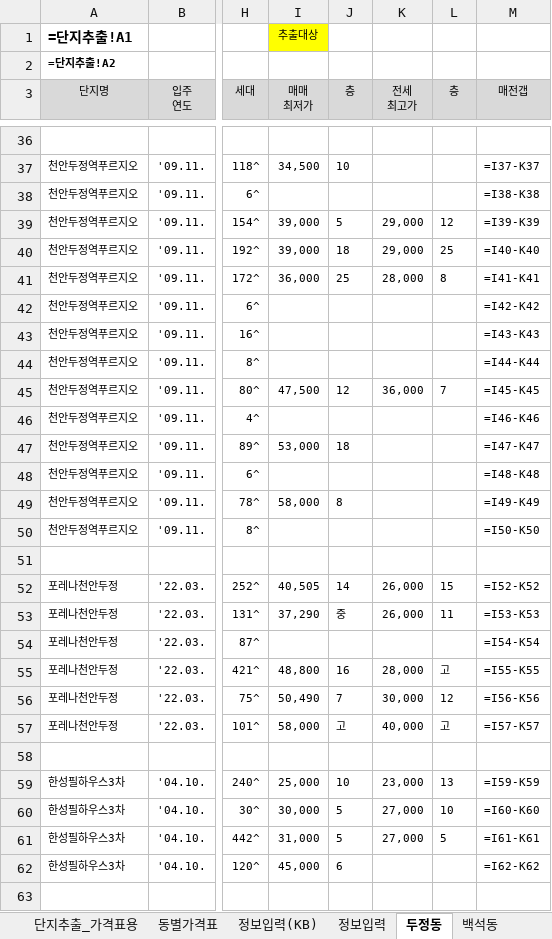
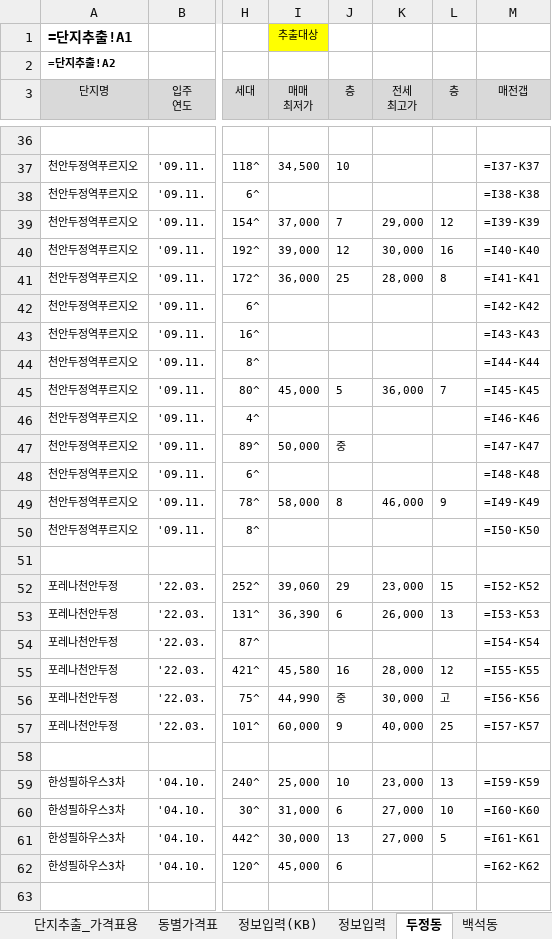
Before and after one commit to minsu-kwon-19/RealEstate, an Excel workbook: 시세표 천안시 서북구.xlsm, sheet 두정동, drawn as a sheet; only a part is shown, gaps mark what is left out; values as stored, in another font and other column widths than the file's, no borders; formulas without a stored value are shown as written; conditional formats not drawn; the diff covers the shown part only; the diff names each change by its address in the sheet, - before the commit and + after, or states it on an @@ line.

```diff
--- a/시세표 천안시 서북구.xlsm (sheet 두정동)
+++ b/시세표 천안시 서북구.xlsm (sheet 두정동)
-I39 (매매 최저가): 39,000
+I39 (매매 최저가): 37,000
-J39 (층): 5
+J39 (층): 7
-J40 (층): 18
+J40 (층): 12
-K40 (전세 최고가): 29,000
+K40 (전세 최고가): 30,000
-L40 (층): 25
+L40 (층): 16
-I45 (매매 최저가): 47,500
+I45 (매매 최저가): 45,000
-J45 (층): 12
+J45 (층): 5
-I47 (매매 최저가): 53,000
+I47 (매매 최저가): 50,000
-J47 (층): 18
+J47 (층): 중
-K49 (전세 최고가): (empty)
+K49 (전세 최고가): 46,000
-L49 (층): (empty)
+L49 (층): 9
-I52 (매매 최저가): 40,505
+I52 (매매 최저가): 39,060
-J52 (층): 14
+J52 (층): 29
-K52 (전세 최고가): 26,000
+K52 (전세 최고가): 23,000
-I53 (매매 최저가): 37,290
+I53 (매매 최저가): 36,390
-J53 (층): 중
+J53 (층): 6
-L53 (층): 11
+L53 (층): 13
-I55 (매매 최저가): 48,800
+I55 (매매 최저가): 45,580
-L55 (층): 고
+L55 (층): 12
-I56 (매매 최저가): 50,490
+I56 (매매 최저가): 44,990
-J56 (층): 7
+J56 (층): 중
-L56 (층): 12
+L56 (층): 고
-I57 (매매 최저가): 58,000
+I57 (매매 최저가): 60,000
-J57 (층): 고
+J57 (층): 9
-L57 (층): 고
+L57 (층): 25
-I60 (매매 최저가): 30,000
+I60 (매매 최저가): 31,000
-J60 (층): 5
+J60 (층): 6
-I61 (매매 최저가): 31,000
+I61 (매매 최저가): 30,000
-J61 (층): 5
+J61 (층): 13
```
Also changed, not shown: 96 edited cells elsewhere in this sheet, sheet 불당동, sheet 쌍용동, sheet 성성동, sheet 백석동, sheet 차암동, sheet 직산읍, 5 more sheets, 시세표 군산시.xlsm, 시세표 성동구.xlsm, 30 other files.
